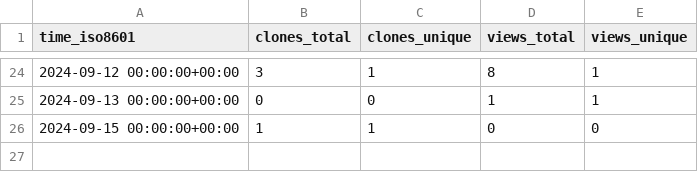
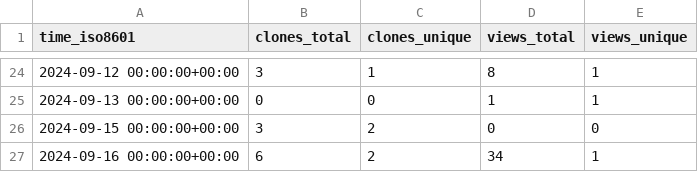
Before and after one commit to ulfsri/firepydaq, a CSV file: ulfsri/firepydaq/ghrs-data/views_clones_aggregate.csv, drawn as a sheet; only a part is shown, gaps mark what is left out.

```diff
--- a/ulfsri/firepydaq/ghrs-data/views_clones_aggregate.csv
+++ b/ulfsri/firepydaq/ghrs-data/views_clones_aggregate.csv
@@ -25,2 +25,3 @@ time_iso8601,clones_total,clones_unique,views_total,views_unique
 2024-09-13 00:00:00+00:00,0,0,1,1
-2024-09-15 00:00:00+00:00,1,1,0,0
+2024-09-15 00:00:00+00:00,3,2,0,0
+2024-09-16 00:00:00+00:00,6,2,34,1
```
Also changed, not shown: 1 other file.
